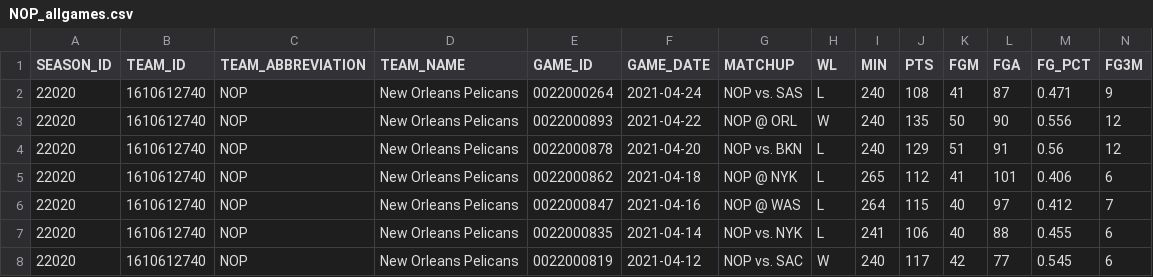
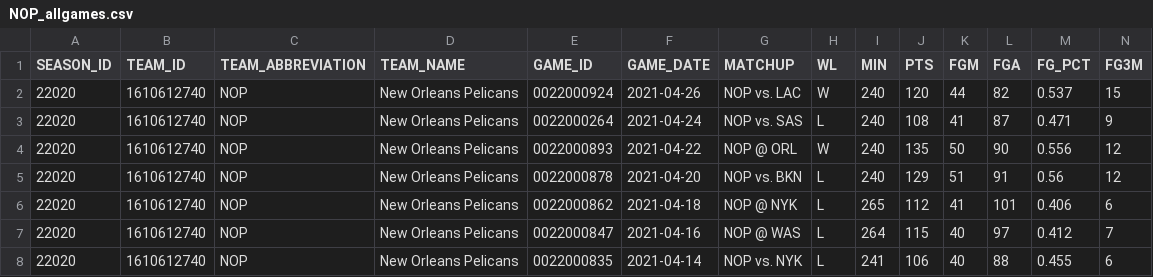
Before and after one commit to EllAchE/nba_tipoff, a CSV file: Data/CSV/season_summary_data/NOP_allgames.csv, drawn as a sheet; only a part is shown; the shorter side is filled out with more unchanged rows; rows hold the shown columns only; the diff names each change by its address in the sheet, - before the commit and + after, or states it on an @@ line.

```diff
--- a/Data/CSV/season_summary_data/NOP_allgames.csv
+++ b/Data/CSV/season_summary_data/NOP_allgames.csv
+row 2: 22020 | 1610612740 | NOP | New Orleans Pelicans | 0022000924 | 2021-04-26 | NOP vs. LAC | W | 240 | 120 | 44 | 82 | 0.537 | 15
```
Also changed, not shown: Data/CSV/season_data/tipoff_and_first_score_details_2021_season.csv, Data/CSV/season_summary_data/MIN_allgames.csv, 39 other files.
